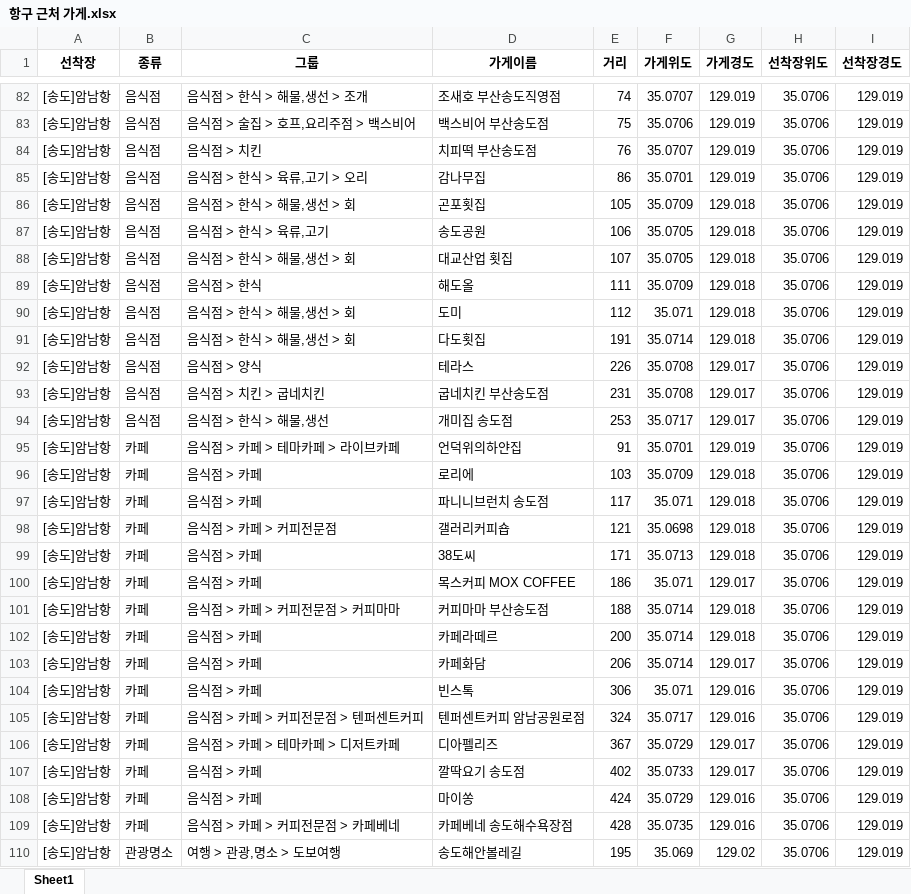
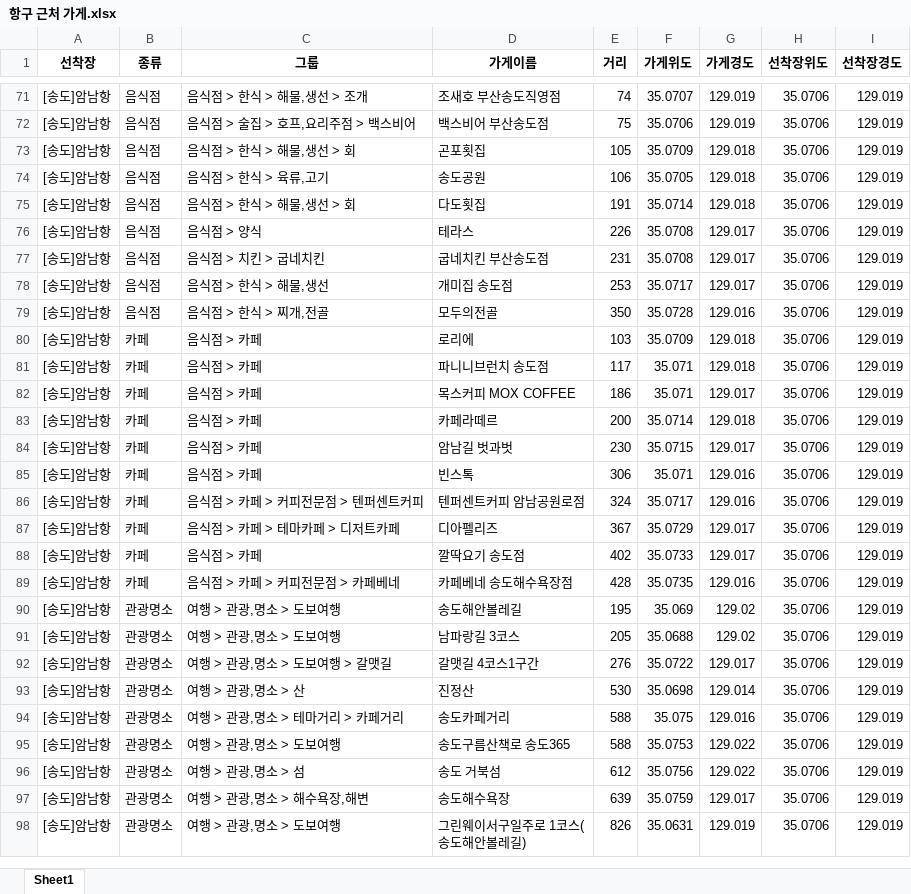
Before and after one commit to jeong-jieun/bigwave, an Excel workbook: mainapp/mappy/항구 근처 가게.xlsx, sheet Sheet1, drawn as a sheet; only a part is shown, gaps mark what is left out; the shorter side is filled out with more unchanged rows; values as stored, in another font and other column widths than the file's, no borders; removed rows and columns are numbered as before the commit, all else as after; the diff covers the shown part only; the diff names each change by its address in the sheet, - before the commit and + after, or states it on an @@ line.

```diff
--- a/mainapp/mappy/항구 근처 가게.xlsx (sheet Sheet1)
+++ b/mainapp/mappy/항구 근처 가게.xlsx (sheet Sheet1)
-row 84: [송도]암남항 | 음식점 | 음식점 > 치킨 | 치피떡 부산송도점 | 76 | 35.0707 | 129.019 | 35.0706 | 129.019
-row 85: [송도]암남항 | 음식점 | 음식점 > 한식 > 육류,고기 > 오리 | 감나무집 | 86 | 35.0701 | 129.019 | 35.0706 | 129.019
-row 88: [송도]암남항 | 음식점 | 음식점 > 한식 > 해물,생선 > 회 | 대교산업 횟집 | 107 | 35.0705 | 129.018 | 35.0706 | 129.019
-row 89: [송도]암남항 | 음식점 | 음식점 > 한식 | 해도올 | 111 | 35.0709 | 129.018 | 35.0706 | 129.019
-row 90: [송도]암남항 | 음식점 | 음식점 > 한식 > 해물,생선 > 회 | 도미 | 112 | 35.071 | 129.018 | 35.0706 | 129.019
-B79 (종류): 카페
+B79 (종류): 음식점
-C79 (그룹): 음식점 > 카페 > 테마카페 > 라이브카페
+C79 (그룹): 음식점 > 한식 > 찌개,전골
-D79 (가게이름): 언덕위의하얀집
+D79 (가게이름): 모두의전골
-E79 (거리): 91
+E79 (거리): 350
-F79 (가게위도): 35.0701
+F79 (가게위도): 35.0728
-G79 (가게경도): 129.019
+G79 (가게경도): 129.016
-row 98: [송도]암남항 | 카페 | 음식점 > 카페 > 커피전문점 | 갤러리커피숍 | 121 | 35.0698 | 129.018 | 35.0706 | 129.019
-row 99: [송도]암남항 | 카페 | 음식점 > 카페 | 38도씨 | 171 | 35.0713 | 129.018 | 35.0706 | 129.019
-row 101: [송도]암남항 | 카페 | 음식점 > 카페 > 커피전문점 > 커피마마 | 커피마마 부산송도점 | 188 | 35.0714 | 129.018 | 35.0706 | 129.019
-D84 (가게이름): 카페화담
+D84 (가게이름): 암남길 벗과벗
-E84 (거리): 206
+E84 (거리): 230
-F84 (가게위도): 35.0714
+F84 (가게위도): 35.0715
-row 108: [송도]암남항 | 카페 | 음식점 > 카페 | 마이쏭 | 424 | 35.0729 | 129.016 | 35.0706 | 129.019
```
Also changed, not shown: 4 added rows, 25 removed rows and 43 edited cells elsewhere in this sheet, 5 other files.
